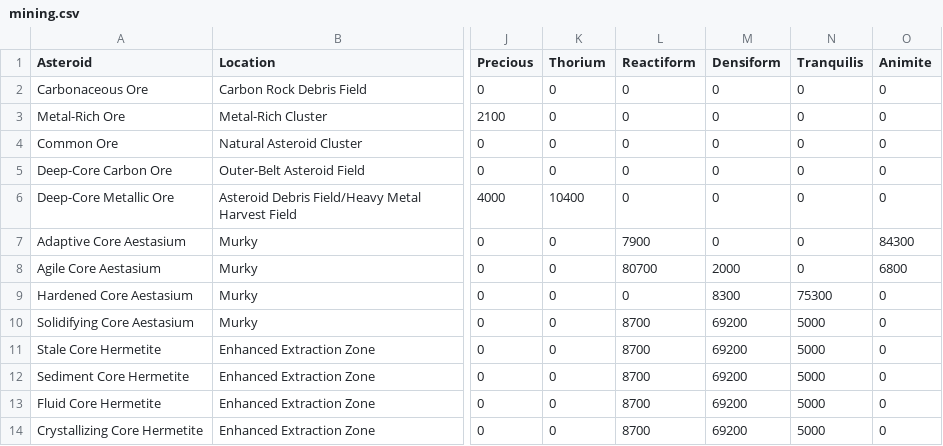
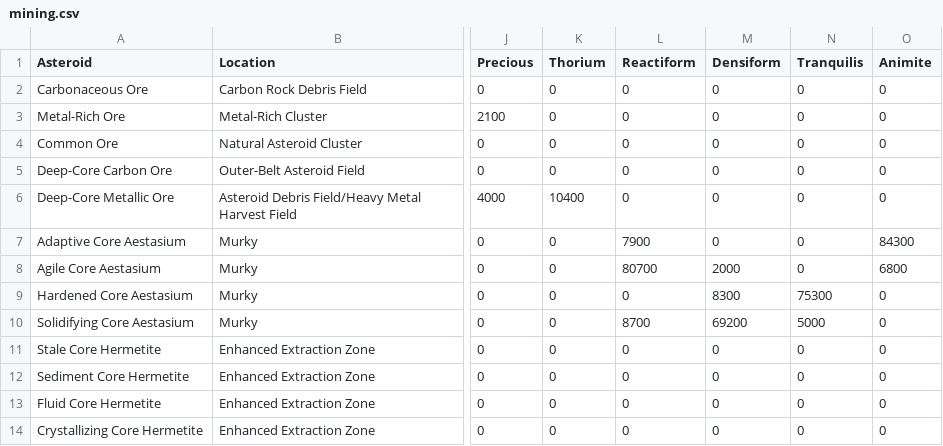
Before and after one commit to gwt-git/mine.yachts, a CSV file: mining.csv, drawn as a sheet; only a part is shown, gaps mark what is left out; the diff names each change by its address in the sheet, - before the commit and + after, or states it on an @@ line.

Commit message:
Update mining.csv

```diff
--- a/mining.csv
+++ b/mining.csv
-L11:L14 (Reactiform): 8700
+L11:L14 (Reactiform): 0
-M11:M14 (Densiform): 69200
+M11:M14 (Densiform): 0
-N11:N14 (Tranquilis): 5000
+N11:N14 (Tranquilis): 0
```
